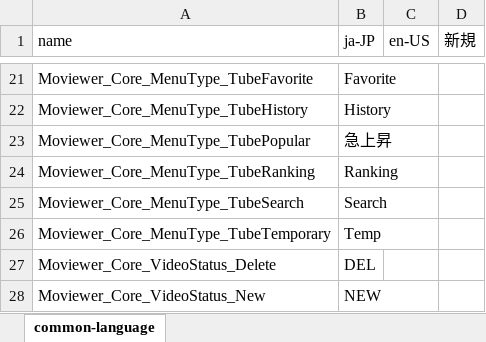
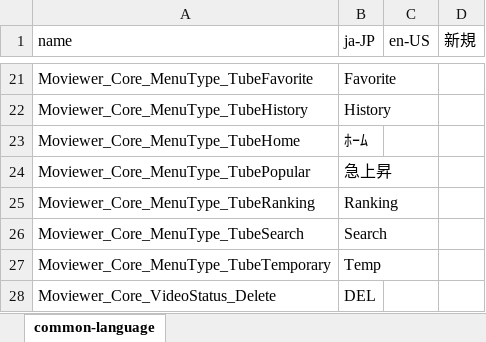
Before and after one commit to twinbird827/Moviewer, an Excel workbook: lang/moviewer-language.xlsx, sheet common-language, drawn as a sheet; only a part is shown, gaps mark what is left out; the shorter side is filled out with more unchanged rows; values as stored, in another font and other column widths than the file's, no borders; the diff names each change by its address in the sheet, - before the commit and + after, or states it on an @@ line.

```diff
--- a/lang/moviewer-language.xlsx (sheet common-language)
+++ b/lang/moviewer-language.xlsx (sheet common-language)
+row 23: Moviewer_Core_MenuType_TubeHome | ﾎｰﾑ
```
Also changed, not shown: 47 other files.
